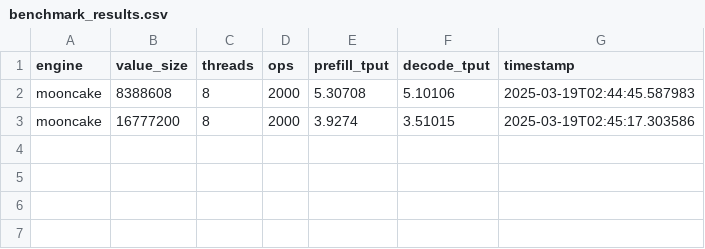
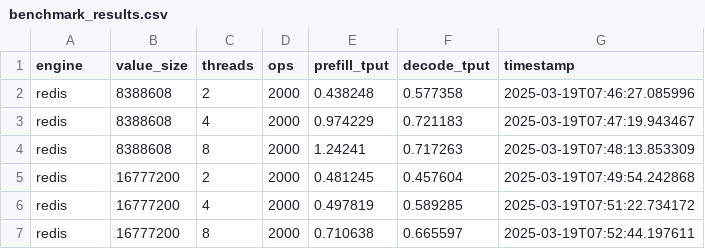
Before and after one commit to xiaguan/Mooncake, a CSV file: mooncake-store/bench/results/benchmark_results.csv, drawn as a sheet.

```diff
--- a/mooncake-store/bench/results/benchmark_results.csv
+++ b/mooncake-store/bench/results/benchmark_results.csv
@@ -1,3 +1,7 @@
 engine,value_size,threads,ops,prefill_tput,decode_tput,timestamp
-mooncake,8388608,8,2000,5.30708,5.10106,2025-03-19T02:44:45.587983
-mooncake,16777200,8,2000,3.9274,3.51015,2025-03-19T02:45:17.303586
+redis,8388608,2,2000,0.438248,0.577358,2025-03-19T07:46:27.085996
+redis,8388608,4,2000,0.974229,0.721183,2025-03-19T07:47:19.943467
+redis,8388608,8,2000,1.24241,0.717263,2025-03-19T07:48:13.853309
+redis,16777200,2,2000,0.481245,0.457604,2025-03-19T07:49:54.242868
+redis,16777200,4,2000,0.497819,0.589285,2025-03-19T07:51:22.734172
+redis,16777200,8,2000,0.710638,0.665597,2025-03-19T07:52:44.197611
```
Also changed, not shown: 5 other files.
